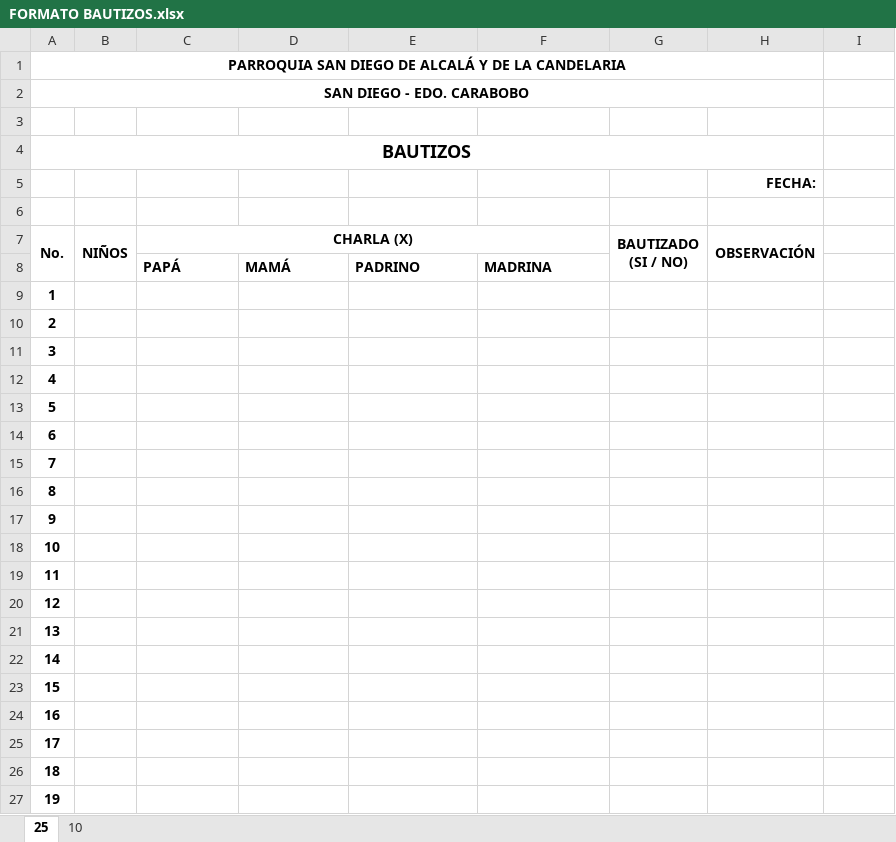
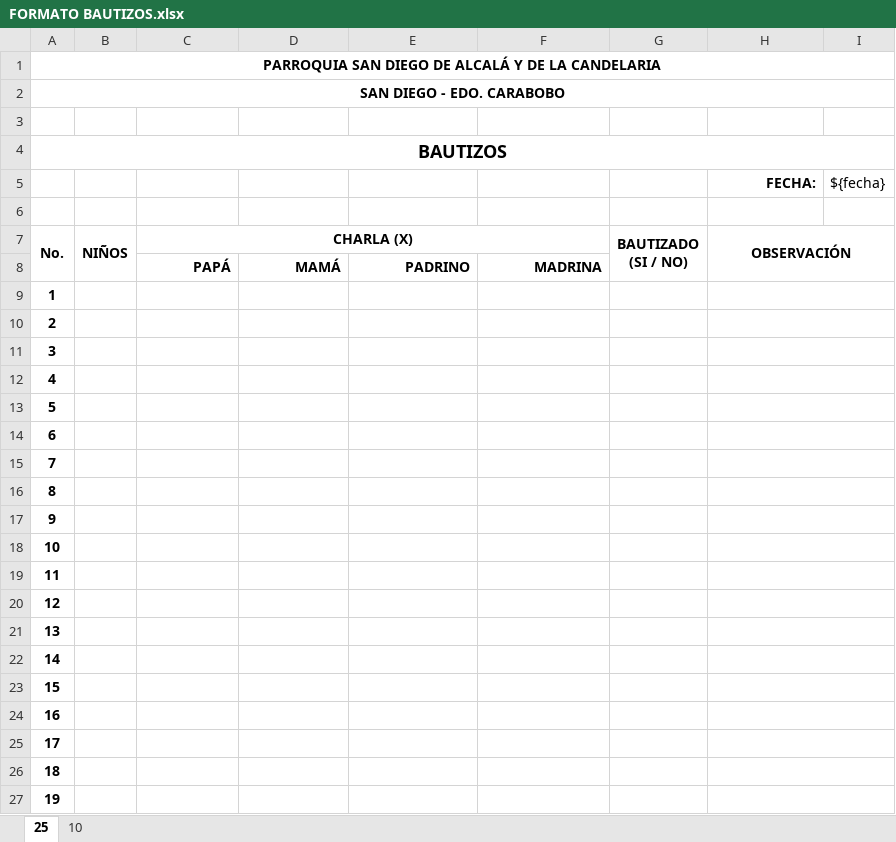
Before and after one commit to EGA-SUPREMO/Proyecto-iglesia, an Excel workbook: public/plantillas/FORMATO BAUTIZOS.xlsx, sheet 25, drawn as a sheet; only a part is shown; values as stored, in another font and other column widths than the file's, no borders; the diff covers the shown part only; the diff names each change by its address in the sheet, - before the commit and + after, or states it on an @@ line.

Commit message:
add form para las plantillas restanttes y borrar las que no usaran

```diff
--- a/public/plantillas/FORMATO BAUTIZOS.xlsx (sheet 25)
+++ b/public/plantillas/FORMATO BAUTIZOS.xlsx (sheet 25)
-A1:H1 merged
+A1:I1 merged
-A2:H2 merged
+A2:I2 merged
-A4:H4 merged
+A4:I4 merged
-I5: (empty)
+I5: ${fecha}
-H7:H8 merged
+H7:I8 merged
-C8:F8 alignment: left
+C8:F8 alignment: right
+H9:I9 merged
+H10:I10 merged
+H11:I11 merged
+H12:I12 merged
+H13:I13 merged
+H14:I14 merged
+H15:I15 merged
+H16:I16 merged
+H17:I17 merged
+H18:I18 merged
+H19:I19 merged
+H20:I20 merged
+H21:I21 merged
+H22:I22 merged
+H23:I23 merged
+H24:I24 merged
+H25:I25 merged
+H26:I26 merged
+H27:I27 merged
```
Also changed, not shown: merged cells elsewhere in this sheet, sheet 10, 8 other files.
